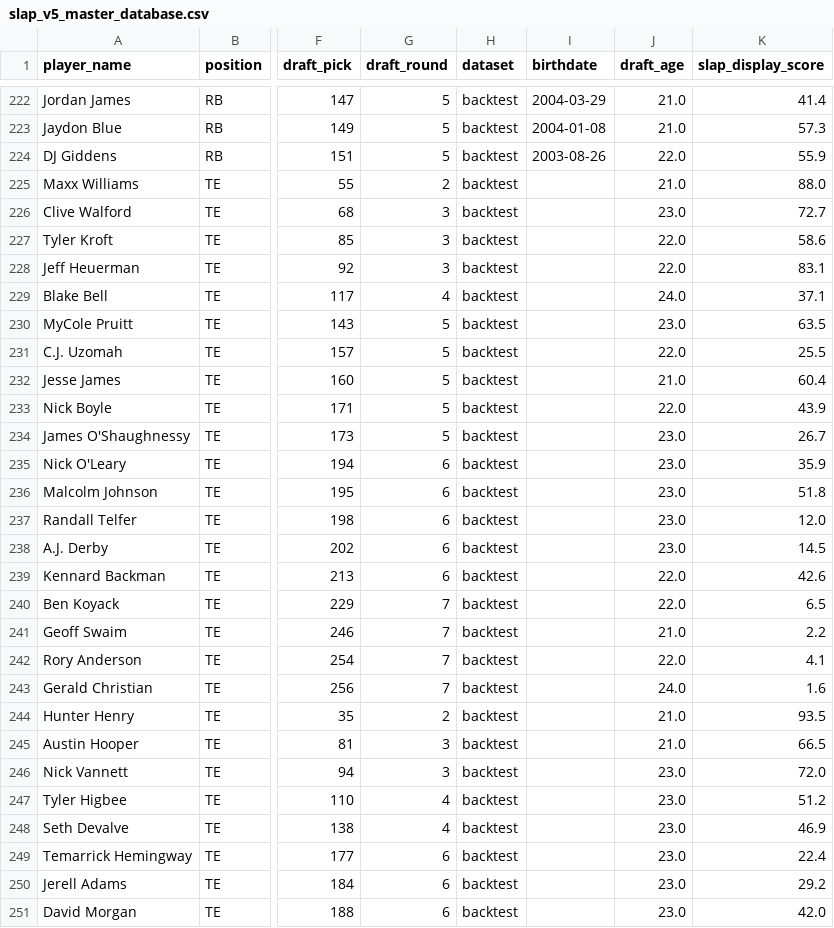
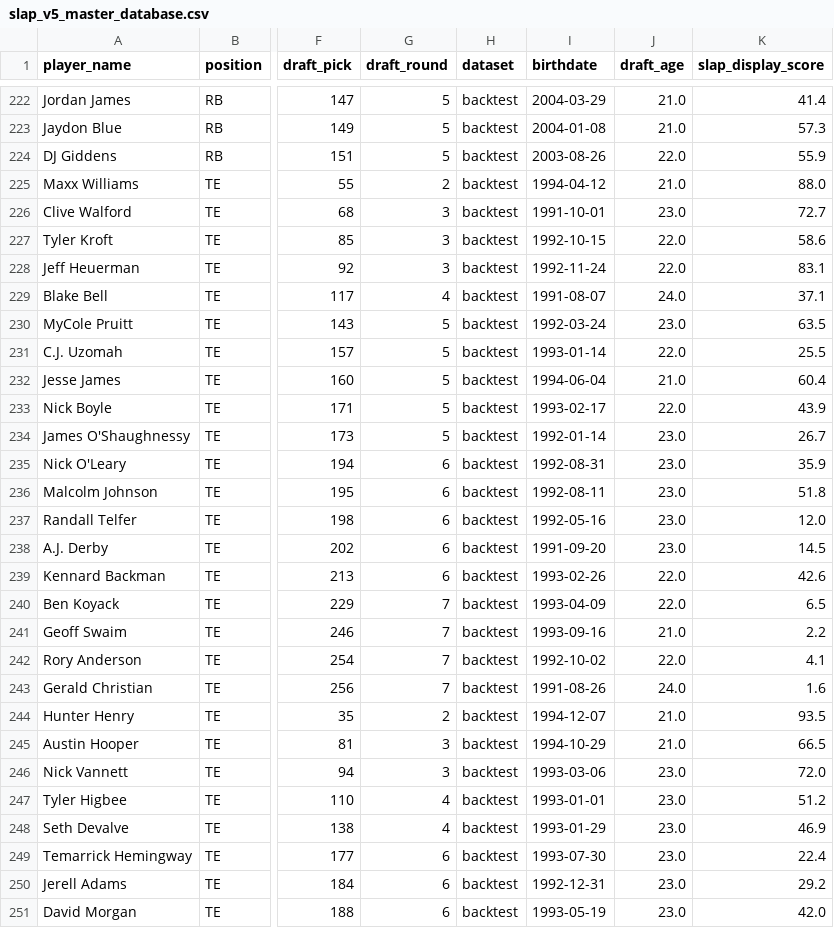
Before and after one commit to LavacheBeadsman/SlapModelV3, a CSV file: output/slap_v5_master_database.csv, drawn as a sheet; only a part is shown, gaps mark what is left out; the diff covers the shown part only; the diff names each change by its address in the sheet, - before the commit and + after, or states it on an @@ line.

```diff
--- a/output/slap_v5_master_database.csv
+++ b/output/slap_v5_master_database.csv
-I225 (birthdate): (empty)
+I225 (birthdate): 1994-04-12
-I226 (birthdate): (empty)
+I226 (birthdate): 1991-10-01
-I227 (birthdate): (empty)
+I227 (birthdate): 1992-10-15
-I228 (birthdate): (empty)
+I228 (birthdate): 1992-11-24
-I229 (birthdate): (empty)
+I229 (birthdate): 1991-08-07
-I230 (birthdate): (empty)
+I230 (birthdate): 1992-03-24
-I231 (birthdate): (empty)
+I231 (birthdate): 1993-01-14
-I232 (birthdate): (empty)
+I232 (birthdate): 1994-06-04
-I233 (birthdate): (empty)
+I233 (birthdate): 1993-02-17
-I234 (birthdate): (empty)
+I234 (birthdate): 1992-01-14
-I235 (birthdate): (empty)
+I235 (birthdate): 1992-08-31
-I236 (birthdate): (empty)
+I236 (birthdate): 1992-08-11
-I237 (birthdate): (empty)
+I237 (birthdate): 1992-05-16
-I238 (birthdate): (empty)
+I238 (birthdate): 1991-09-20
-I239 (birthdate): (empty)
+I239 (birthdate): 1993-02-26
-I240 (birthdate): (empty)
+I240 (birthdate): 1993-04-09
-I241 (birthdate): (empty)
+I241 (birthdate): 1993-09-16
-I242 (birthdate): (empty)
+I242 (birthdate): 1992-10-02
-I243 (birthdate): (empty)
+I243 (birthdate): 1991-08-26
-I244 (birthdate): (empty)
+I244 (birthdate): 1994-12-07
-I245 (birthdate): (empty)
+I245 (birthdate): 1994-10-29
-I246 (birthdate): (empty)
+I246 (birthdate): 1993-03-06
-I247 (birthdate): (empty)
+I247 (birthdate): 1993-01-01
-I248 (birthdate): (empty)
+I248 (birthdate): 1993-01-29
-I249 (birthdate): (empty)
+I249 (birthdate): 1993-07-30
-I250 (birthdate): (empty)
+I250 (birthdate): 1992-12-31
-I251 (birthdate): (empty)
+I251 (birthdate): 1993-05-19
```
Also changed, not shown: 133 edited cells elsewhere in this file, output/slap_v5_te.csv, 3 other files.
